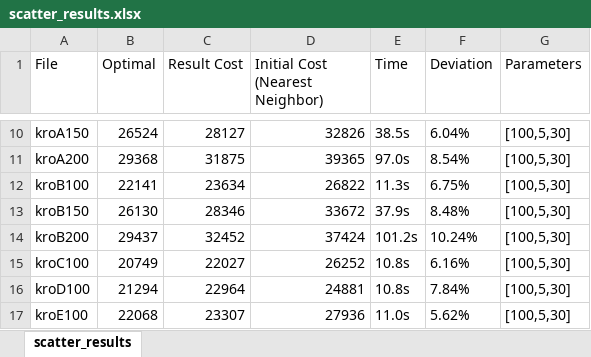
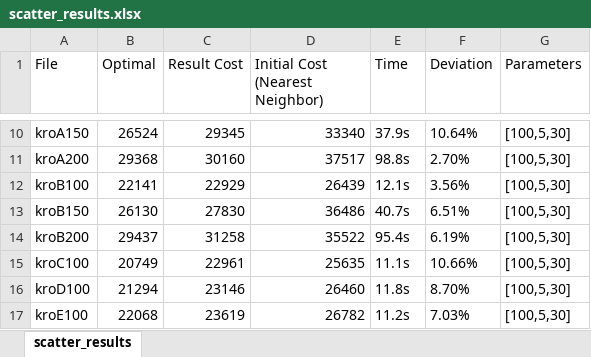
Before and after one commit to Unvoided/tsp-so, an Excel workbook: assets/results/scatter_results.xlsx, sheet scatter_results, drawn as a sheet; only a part is shown, gaps mark what is left out; values as stored, in another font and other column widths than the file's, no borders; the diff covers the shown part only; the diff names each change by its address in the sheet, - before the commit and + after, or states it on an @@ line.

```diff
--- a/assets/results/scatter_results.xlsx (sheet scatter_results)
+++ b/assets/results/scatter_results.xlsx (sheet scatter_results)
-C10 (Result Cost): 28127
+C10 (Result Cost): 29345
-D10 (Initial Cost (Nearest Neighbor)): 32826
+D10 (Initial Cost (Nearest Neighbor)): 33340
-E10 (Time): 38.5s
+E10 (Time): 37.9s
-F10 (Deviation): 6.04%
+F10 (Deviation): 10.64%
-C11 (Result Cost): 31875
+C11 (Result Cost): 30160
-D11 (Initial Cost (Nearest Neighbor)): 39365
+D11 (Initial Cost (Nearest Neighbor)): 37517
-E11 (Time): 97.0s
+E11 (Time): 98.8s
-F11 (Deviation): 8.54%
+F11 (Deviation): 2.70%
-C12 (Result Cost): 23634
+C12 (Result Cost): 22929
-D12 (Initial Cost (Nearest Neighbor)): 26822
+D12 (Initial Cost (Nearest Neighbor)): 26439
-E12 (Time): 11.3s
+E12 (Time): 12.1s
-F12 (Deviation): 6.75%
+F12 (Deviation): 3.56%
-C13 (Result Cost): 28346
+C13 (Result Cost): 27830
-D13 (Initial Cost (Nearest Neighbor)): 33672
+D13 (Initial Cost (Nearest Neighbor)): 36486
-E13 (Time): 37.9s
+E13 (Time): 40.7s
-F13 (Deviation): 8.48%
+F13 (Deviation): 6.51%
-C14 (Result Cost): 32452
+C14 (Result Cost): 31258
-D14 (Initial Cost (Nearest Neighbor)): 37424
+D14 (Initial Cost (Nearest Neighbor)): 35522
-E14 (Time): 101.2s
+E14 (Time): 95.4s
-F14 (Deviation): 10.24%
+F14 (Deviation): 6.19%
-C15 (Result Cost): 22027
+C15 (Result Cost): 22961
-D15 (Initial Cost (Nearest Neighbor)): 26252
+D15 (Initial Cost (Nearest Neighbor)): 25635
-E15 (Time): 10.8s
+E15 (Time): 11.1s
-F15 (Deviation): 6.16%
+F15 (Deviation): 10.66%
-C16 (Result Cost): 22964
+C16 (Result Cost): 23146
-D16 (Initial Cost (Nearest Neighbor)): 24881
+D16 (Initial Cost (Nearest Neighbor)): 26460
-E16 (Time): 10.8s
+E16 (Time): 11.8s
-F16 (Deviation): 7.84%
+F16 (Deviation): 8.70%
-C17 (Result Cost): 23307
+C17 (Result Cost): 23619
-D17 (Initial Cost (Nearest Neighbor)): 27936
+D17 (Initial Cost (Nearest Neighbor)): 26782
-E17 (Time): 11.0s
+E17 (Time): 11.2s
-F17 (Deviation): 5.62%
+F17 (Deviation): 7.03%
```
Also changed, not shown: 85 edited cells elsewhere in this sheet, assets/results/tabu_results.xlsx, 1 other file.
